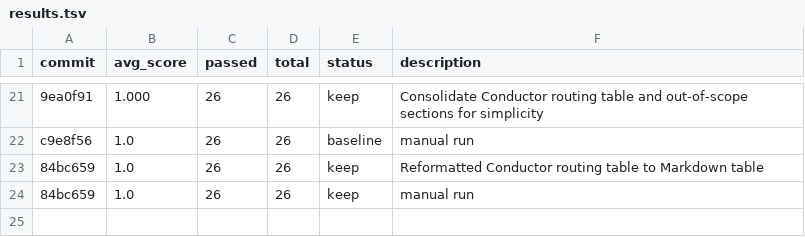
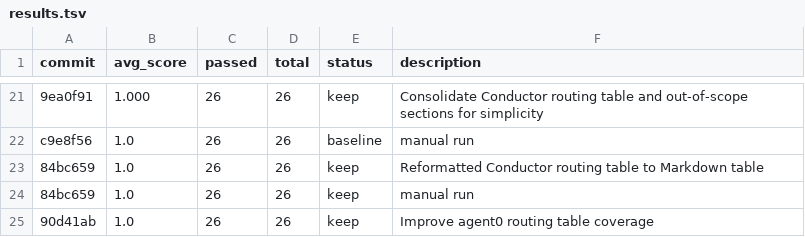
Before and after one commit to the-walking-agency-det/indiiOS-Clean, a TSV file: optimization/autoagent/results.tsv, drawn as a sheet; only a part is shown, gaps mark what is left out.

```diff
--- a/optimization/autoagent/results.tsv
+++ b/optimization/autoagent/results.tsv
@@ -24 +24,2 @@ c9e8f56	1.0	26	26	baseline	manual run
 84bc659	1.0	26	26	keep	manual run
+90d41ab	1.0	26	26	keep	Improve agent0 routing table coverage
```
Also changed, not shown: 1 other file.
